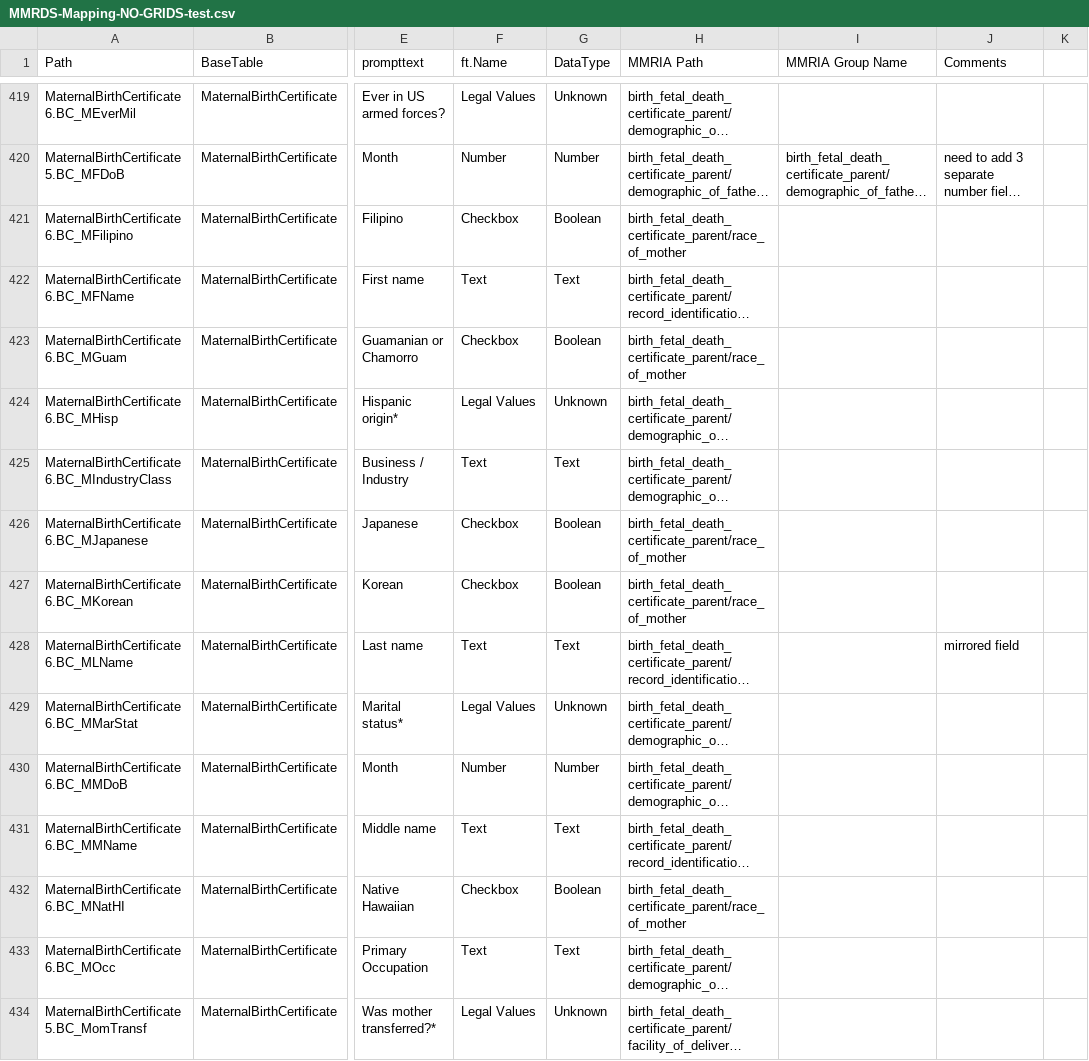
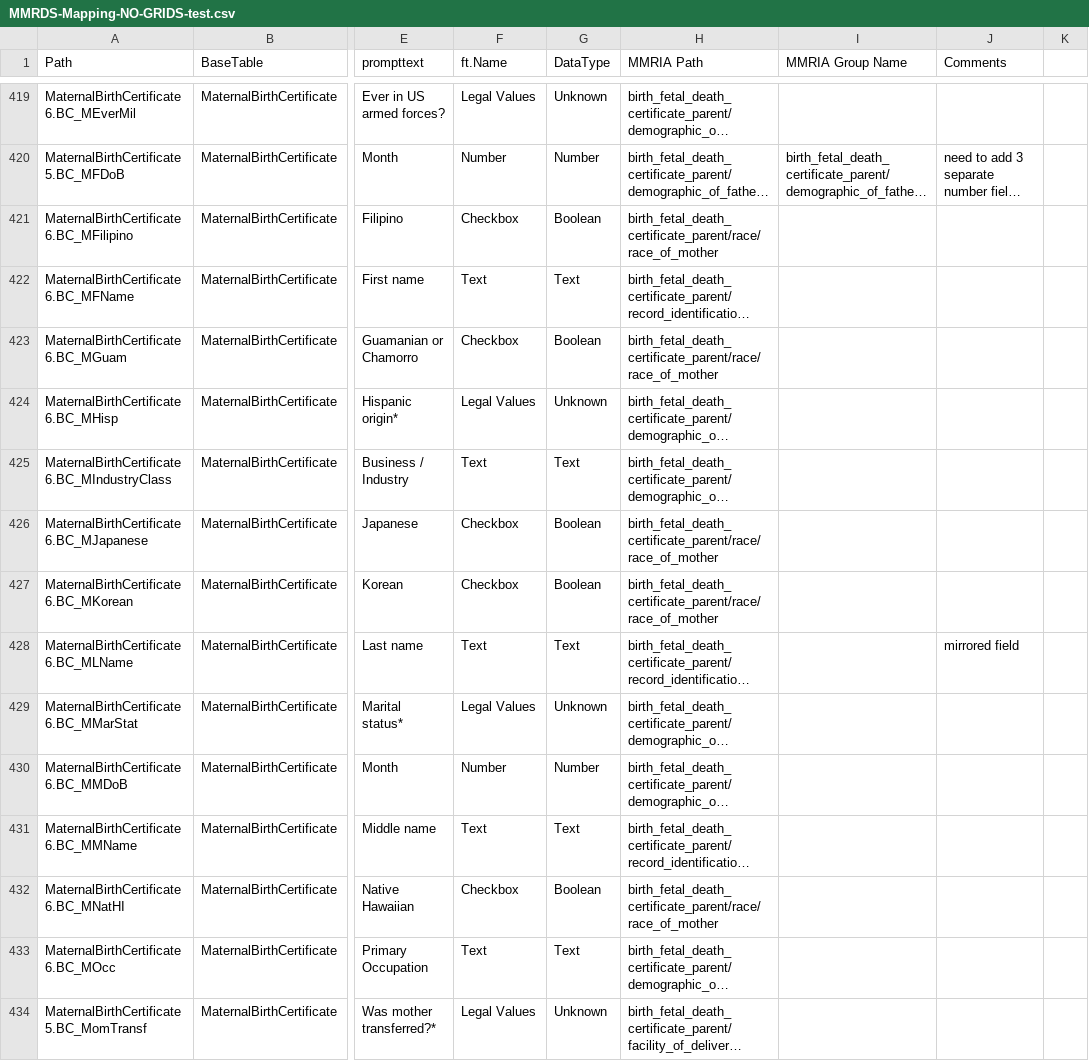
Before and after one commit to icuseven/MMRDS, a CSV file: source-code/scratch/owin/mmrds-importer/mapping-file-set/MMRDS-Mapping-NO-GRIDS-test.csv, drawn as a sheet; only a part is shown, gaps mark what is left out; long unchanged cells end in …; the diff covers the shown part only; the diff names each change by its address in the sheet, - before the commit and + after, or states it on an @@ line.

```diff
--- a/source-code/scratch/owin/mmrds-importer/mapping-file-set/MMRDS-Mapping-NO-GRIDS-test.csv
+++ b/source-code/scratch/owin/mmrds-importer/mapping-file-set/MMRDS-Mapping-NO-GRIDS-test.csv
-H421 (MMRIA Path): birth_fetal_death_certificate_parent/race_of_mother
+H421 (MMRIA Path): birth_fetal_death_certificate_parent/race/race_of_mother
-H423 (MMRIA Path): birth_fetal_death_certificate_parent/race_of_mother
+H423 (MMRIA Path): birth_fetal_death_certificate_parent/race/race_of_mother
-H426:H427 (MMRIA Path): birth_fetal_death_certificate_parent/race_of_mother
+H426:H427 (MMRIA Path): birth_fetal_death_certificate_parent/race/race_of_mother
-H432 (MMRIA Path): birth_fetal_death_certificate_parent/race_of_mother
+H432 (MMRIA Path): birth_fetal_death_certificate_parent/race/race_of_mother
```
Also changed, not shown: 24 edited cells elsewhere in this file.
